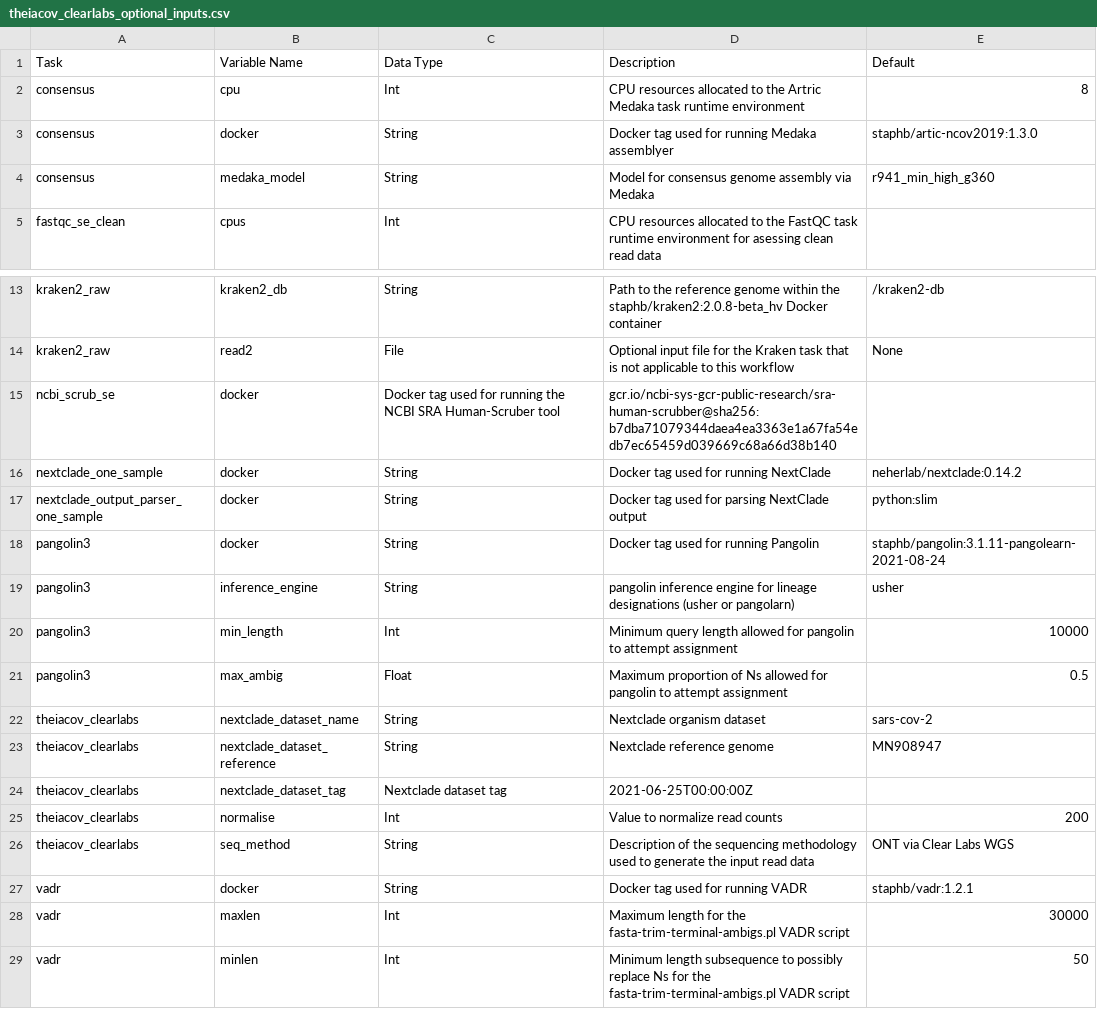
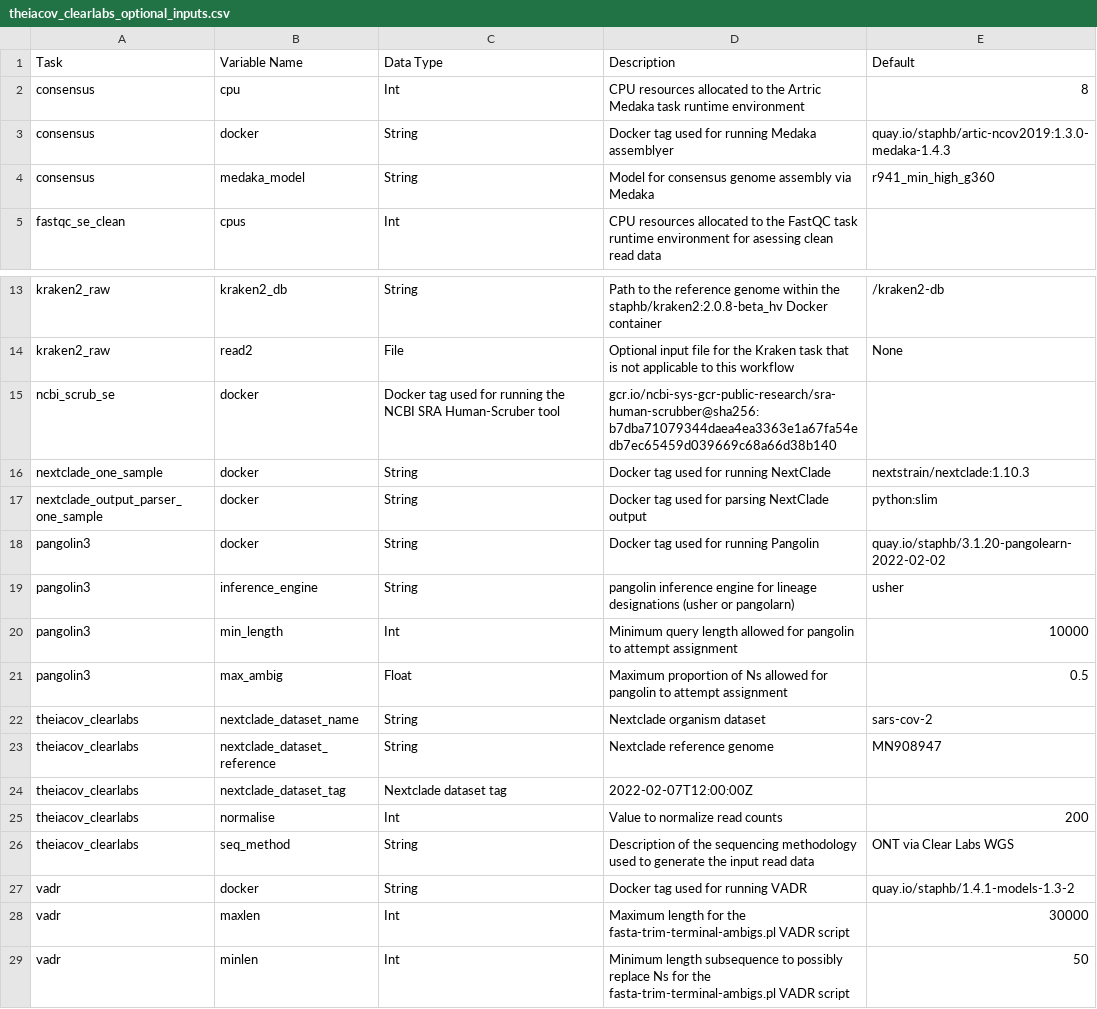
Before and after one commit to theiagen/public_health_viral_genomics, a CSV file: docs/source/tables/theiacov_workflows/theiacov_clearlabs_optional_inputs.csv, drawn as a sheet; only a part is shown, gaps mark what is left out.

```diff
--- a/docs/source/tables/theiacov_workflows/theiacov_clearlabs_optional_inputs.csv
+++ b/docs/source/tables/theiacov_workflows/theiacov_clearlabs_optional_inputs.csv
@@ -2,3 +2,3 @@ Task,Variable Name,Data Type,Description,Default
 consensus,cpu,Int,CPU resources allocated to the Artric Medaka task runtime environment,8
-consensus,docker,String,Docker tag used for running Medaka assemblyer,staphb/artic-ncov2019:1.3.0
+consensus,docker,String,Docker tag used for running Medaka assemblyer,quay.io/staphb/artic-ncov2019:1.3.0-medaka-1.4.3
 consensus,medaka_model,String,Model for consensus genome assembly via Medaka,r941_min_high_g360
@@ -15,5 +15,5 @@ kraken2_raw,read2,File,Optional input file for the Kraken task that is not appli
 ncbi_scrub_se,docker,Docker tag used for running the NCBI SRA Human-Scruber tool,gcr.io/ncbi-sys-gcr-public-research/sra-human-scrubber@sha256:b7dba71079344daea4ea3363e1a67fa54edb7ec65459d039669c68a66d38b140
-nextclade_one_sample,docker,String,Docker tag used for running NextClade,neherlab/nextclade:0.14.2
+nextclade_one_sample,docker,String,Docker tag used for running NextClade,nextstrain/nextclade:1.10.3
 nextclade_output_parser_one_sample,docker,String,Docker tag used for parsing NextClade output,python:slim
-pangolin3,docker,String,Docker tag used for running Pangolin,staphb/pangolin:3.1.11-pangolearn-2021-08-24
+pangolin3,docker,String,Docker tag used for running Pangolin,quay.io/staphb/3.1.20-pangolearn-2022-02-02
 pangolin3,inference_engine,String,pangolin inference engine for lineage designations (usher or pangolarn),usher
@@ -23,6 +23,6 @@ theiacov_clearlabs,nextclade_dataset_name,String,Nextclade organism dataset,sars
 theiacov_clearlabs,nextclade_dataset_reference,String,Nextclade reference genome,MN908947
-theiacov_clearlabs,nextclade_dataset_tag,Nextclade dataset tag,2021-06-25T00:00:00Z
+theiacov_clearlabs,nextclade_dataset_tag,Nextclade dataset tag,2022-02-07T12:00:00Z
 theiacov_clearlabs,normalise,Int,Value to normalize read counts,200
 theiacov_clearlabs,seq_method,String,Description of the sequencing methodology used to generate the input read data,ONT via Clear Labs WGS
-vadr,docker,String,Docker tag used for running VADR,staphb/vadr:1.2.1
+vadr,docker,String,Docker tag used for running VADR,quay.io/staphb/1.4.1-models-1.3-2
 vadr,maxlen,Int,Maximum length for the fasta-trim-terminal-ambigs.pl VADR script,30000
```
Also changed, not shown: docs/source/tables/mercury_workflows/mercury_batch_required_inputs.csv, docs/source/tables/theiacov_workflows/theiacov_fasta_optional_inputs.csv, 3 other files.
